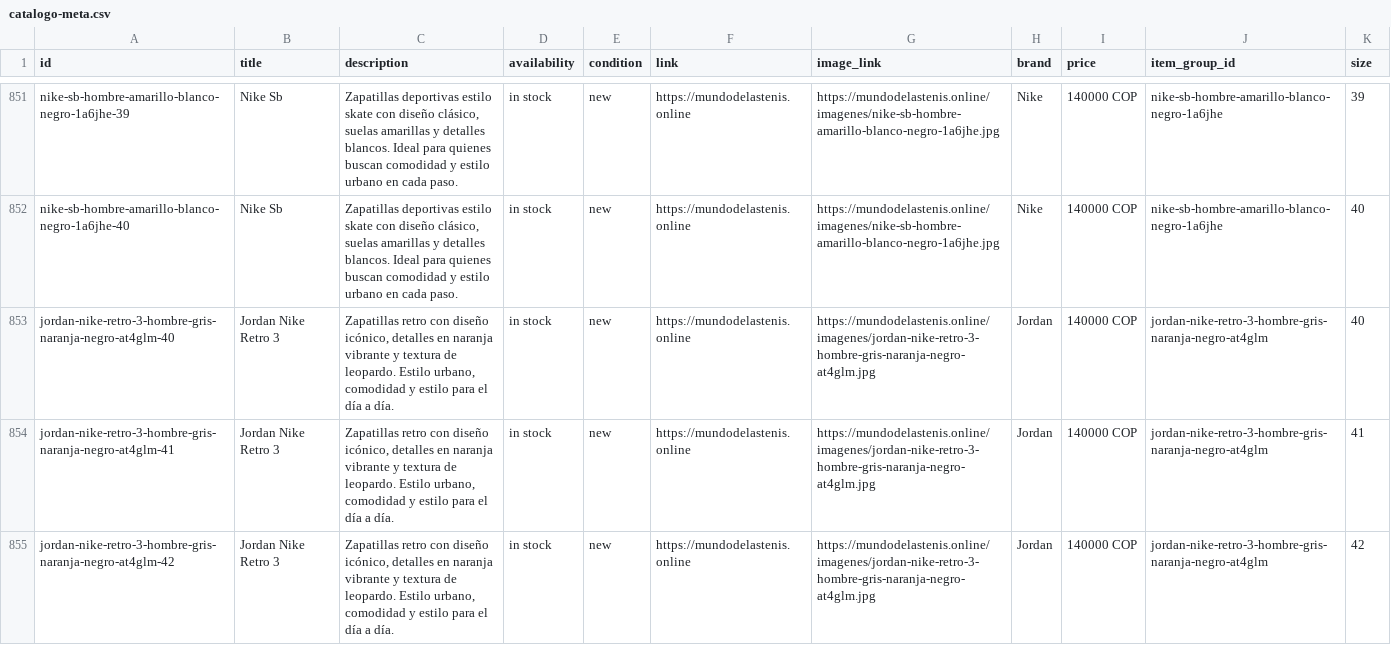
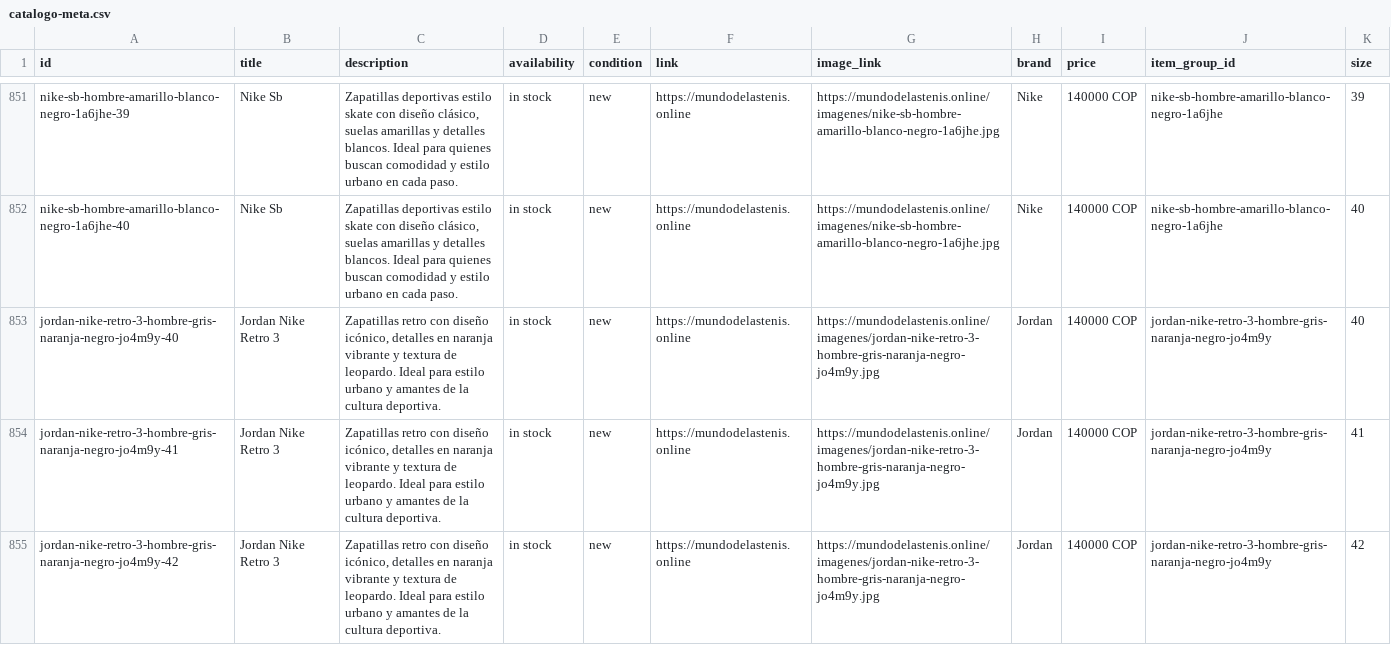
Before and after one commit to Aanticamperos/Mundo-de-las-tenis, a CSV file: catalogo-meta.csv, drawn as a sheet; only a part is shown, gaps mark what is left out; the shorter side is filled out with more unchanged rows; the diff covers the shown part only.

Commit message:
Actualizar catálogo de WhatsApp

```diff
--- a/catalogo-meta.csv
+++ b/catalogo-meta.csv
@@ -852,4 +852 @@
 "nike-sb-hombre-amarillo-blanco-negro-1a6jhe-40","Nike Sb","Zapatillas deportivas estilo skate con diseño clásico, suelas amarillas y detalles blancos. Ideal para quienes buscan comodidad y estilo urbano en cada paso.","in stock","new","https://mundodelastenis.online","https://mundodelastenis.online/imagenes/nike-sb-hombre-amarillo-blanco-negro-1a6jhe.jpg","Nike","140000 COP","nike-sb-hombre-amarillo-blanco-negro-1a6jhe","40"
-"jordan-nike-retro-3-hombre-gris-naranja-negro-at4glm-40","Jordan Nike Retro 3","Zapatillas retro con diseño icónico, detalles en naranja vibrante y textura de leopardo. Estilo urbano, comodidad y estilo para el día a día.","in stock","new","https://mundodelastenis.online","https://mundodelastenis.online/imagenes/jordan-nike-retro-3-hombre-gris-naranja-negro-at4glm.jpg","Jordan","140000 COP","jordan-nike-retro-3-hombre-gris-naranja-negro-at4glm","40"
-"jordan-nike-retro-3-hombre-gris-naranja-negro-at4glm-41","Jordan Nike Retro 3","Zapatillas retro con diseño icónico, detalles en naranja vibrante y textura de leopardo. Estilo urbano, comodidad y estilo para el día a día.","in stock","new","https://mundodelastenis.online","https://mundodelastenis.online/imagenes/jordan-nike-retro-3-hombre-gris-naranja-negro-at4glm.jpg","Jordan","140000 COP","jordan-nike-retro-3-hombre-gris-naranja-negro-at4glm","41"
-"jordan-nike-retro-3-hombre-gris-naranja-negro-at4glm-42","Jordan Nike Retro 3","Zapatillas retro con diseño icónico, detalles en naranja vibrante y textura de leopardo. Estilo urbano, comodidad y estilo para el día a día.","in stock","new","https://mundodelastenis.online","https://mundodelastenis.online/imagenes/jordan-nike-retro-3-hombre-gris-naranja-negro-at4glm.jpg","Jordan","140000 COP","jordan-nike-retro-3-hombre-gris-naranja-negro-at4glm","42"
```
Also changed, not shown: 4 added rows and 2 removed rows elsewhere in this file.
